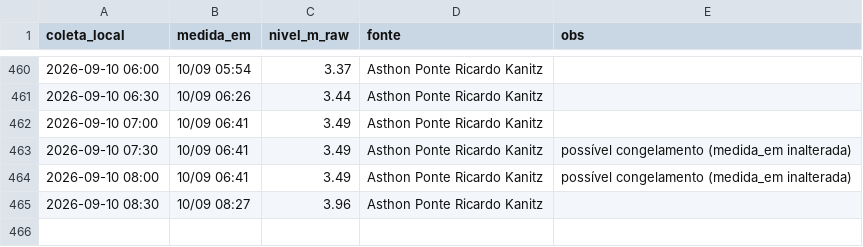
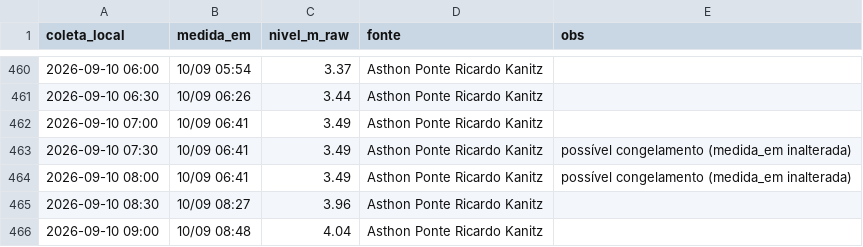
Before and after one commit to jonevaldorech-spec/alerta-cheia-riodosul, a CSV file: dados/kanitz.csv, drawn as a sheet; only a part is shown, gaps mark what is left out; the diff names each change by its address in the sheet, - before the commit and + after, or states it on an @@ line.

```diff
--- a/dados/kanitz.csv
+++ b/dados/kanitz.csv
+row 466: 2026-09-10 09:00 | 10/09 08:48 | 4.04 | Asthon Ponte Ricardo Kanitz
```
Also changed, not shown: dados/barragens.csv, dados/niveis_bacia.csv, 4 other files.
